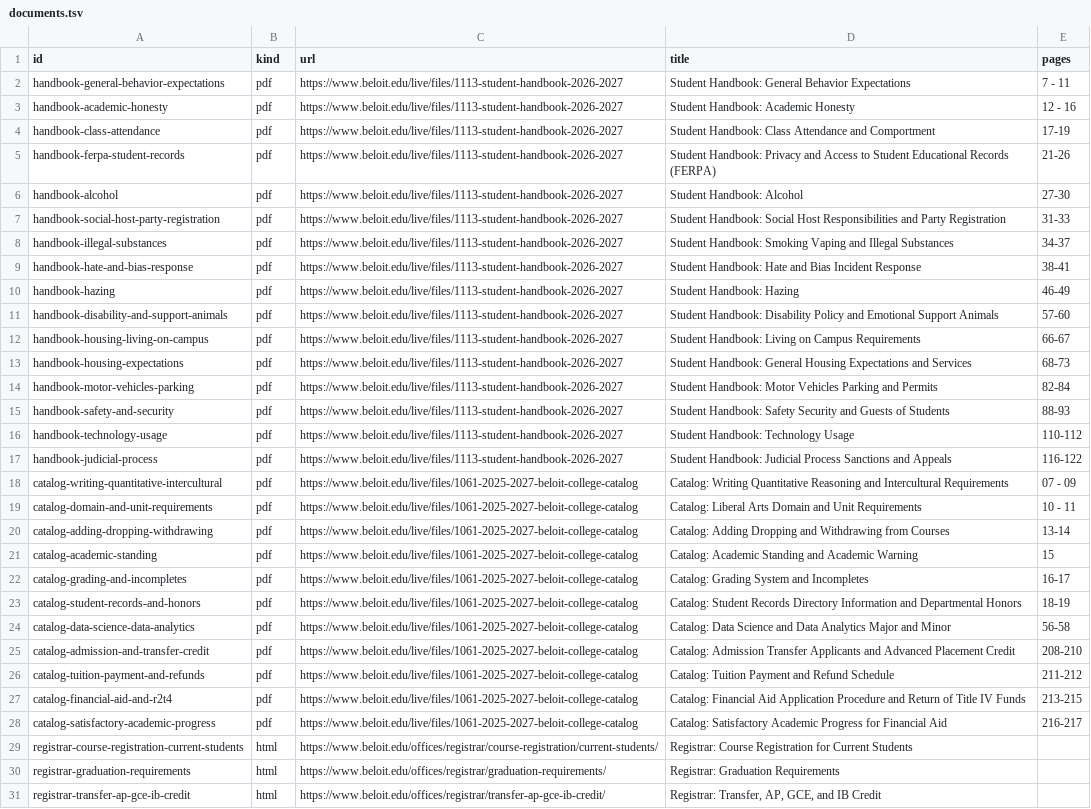
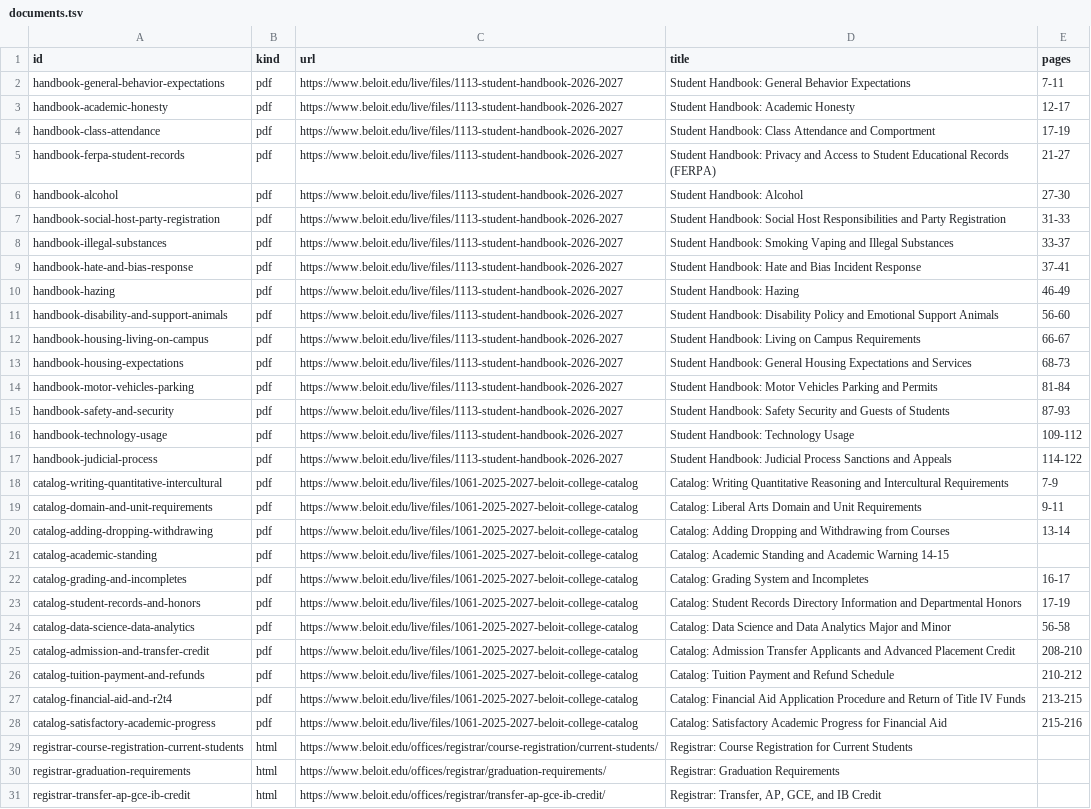
Before and after one commit to jeremy-mueller/beloit-rag, a TSV file: documents.tsv, drawn as a sheet; only a part is shown; the diff names each change by its address in the sheet, - before the commit and + after, or states it on an @@ line.

```diff
--- a/documents.tsv
+++ b/documents.tsv
-E2 (pages): 7 - 11
+E2 (pages): 7-11
-E3 (pages): 12 - 16
+E3 (pages): 12-17
-E5 (pages): 21-26
+E5 (pages): 21-27
-E8 (pages): 34-37
+E8 (pages): 33-37
-E9 (pages): 38-41
+E9 (pages): 37-41
-E11 (pages): 57-60
+E11 (pages): 56-60
-E14 (pages): 82-84
+E14 (pages): 81-84
-E15 (pages): 88-93
+E15 (pages): 87-93
-E16 (pages): 110-112
+E16 (pages): 109-112
-E17 (pages): 116-122
+E17 (pages): 114-122
-E18 (pages): 07 - 09
+E18 (pages): 7-9
-E19 (pages): 10 - 11
+E19 (pages): 9-11
-D21 (title): …Academic Warning
+D21 (title): …Academic Warning 14-15
-E21 (pages): 15
+E21 (pages): (empty)
-E23 (pages): 18-19
+E23 (pages): 17-19
-E26 (pages): 211-212
+E26 (pages): 210-212
-E28 (pages): 216-217
+E28 (pages): 215-216
```
Also changed, not shown: 51 other files.
